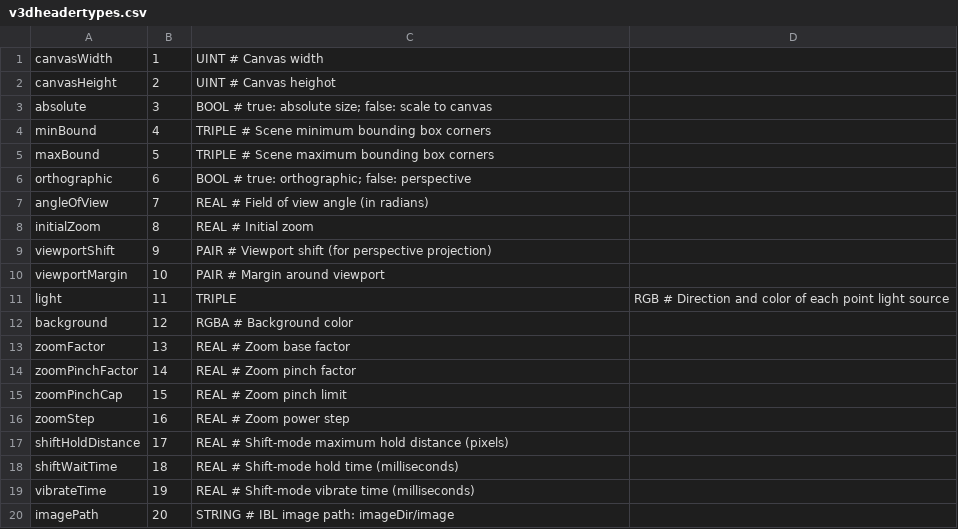
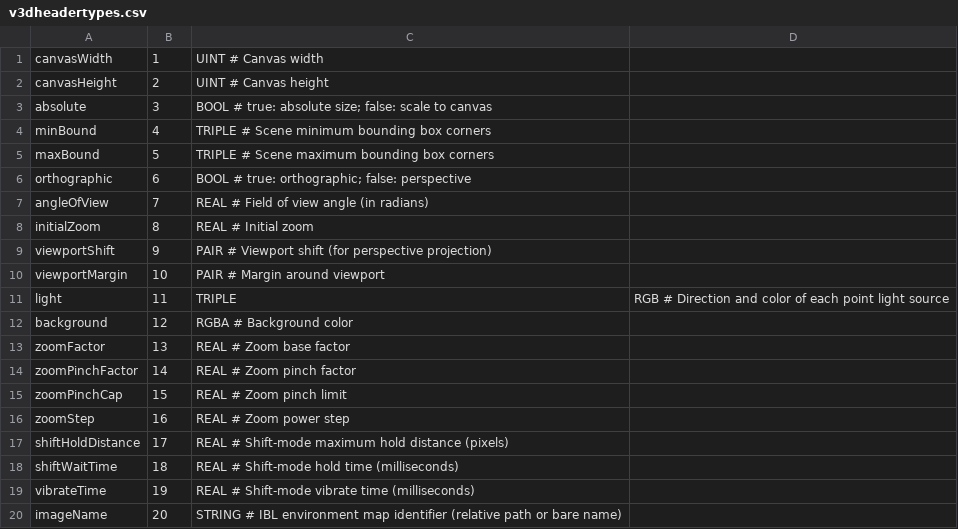
Before and after one commit to vectorgraphics/Okular-v3d-Plugins, a CSV file: 3rdParty/asymptote/v3dheadertypes.csv, drawn as a sheet.

Commit message:
git subrepo pull --force 3rdParty/asymptote
subrepo:
  subdir:   "3rdParty/asymptote"
  merged:   "84d30b629"
upstream:
  origin:   "git@github.com:vectorgraphics/asymptote.git"
  branch:   "master"
  commit:   "84d30b629"
git-subrepo:
  version:  "0.4.9"
  origin:   "???"
  commit:   "???"

```diff
--- a/3rdParty/asymptote/v3dheadertypes.csv
+++ b/3rdParty/asymptote/v3dheadertypes.csv
@@ -1,3 +1,3 @@
 canvasWidth,1,UINT        # Canvas width
-canvasHeight,2,UINT       # Canvas heighot
+canvasHeight,2,UINT       # Canvas height
 absolute,3,BOOL           # true: absolute size; false: scale to canvas
@@ -19,2 +19,2 @@ shiftWaitTime,18,REAL     # Shift-mode hold time (milliseconds)
 vibrateTime,19,REAL       # Shift-mode vibrate time (milliseconds)
-imagePath,20,STRING         # IBL image path: imageDir/image
+imageName,20,STRING       # IBL environment map identifier (relative path or bare name)
```
Also changed, not shown: 25 other files.
